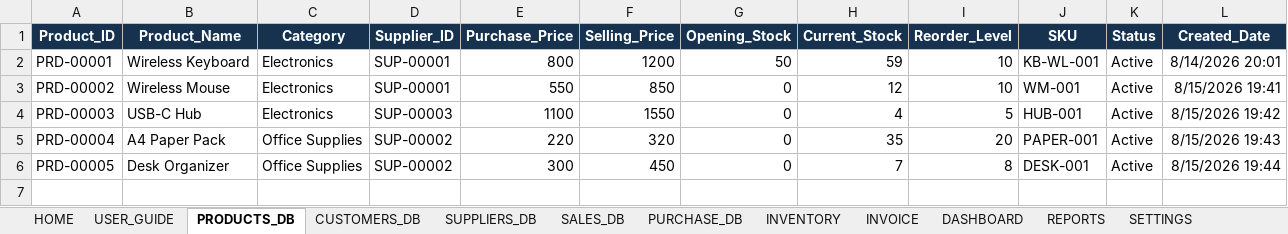
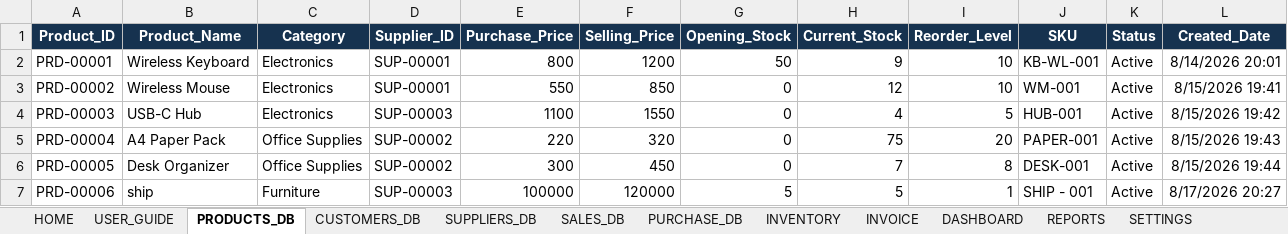
Before and after one commit to janakiram-vallapu/data-analytics-portfolio, an Excel workbook: PROJECTS/SmartBiz_Pro/SmartBiz_Pro_v1.0.xlsm, sheet PRODUCTS_DB, drawn as a sheet; values as stored, in another font and other column widths than the file's, no borders; table styles not drawn; the diff names each change by its address in the sheet, - before the commit and + after, or states it on an @@ line.

```diff
--- a/PROJECTS/SmartBiz_Pro/SmartBiz_Pro_v1.0.xlsm (sheet PRODUCTS_DB)
+++ b/PROJECTS/SmartBiz_Pro/SmartBiz_Pro_v1.0.xlsm (sheet PRODUCTS_DB)
-H2 (Current_Stock): 59
+H2 (Current_Stock): 9
-H5 (Current_Stock): 35
+H5 (Current_Stock): 75
+row 7: PRD-00006 | ship | Furniture | SUP-00003 | 100000 | 120000 | 5 | 5 | 1 | SHIP - 001 | Active | 8/17/2026 20:27
```
Also changed, not shown: sheet AUDIT_LOG, sheet SALES_DB, sheet PURCHASE_DB, sheet INVOICE, sheet CUSTOMERS_DB, sheet DASHBOARD, 3 more sheets, charts or pictures, 38 other files.
